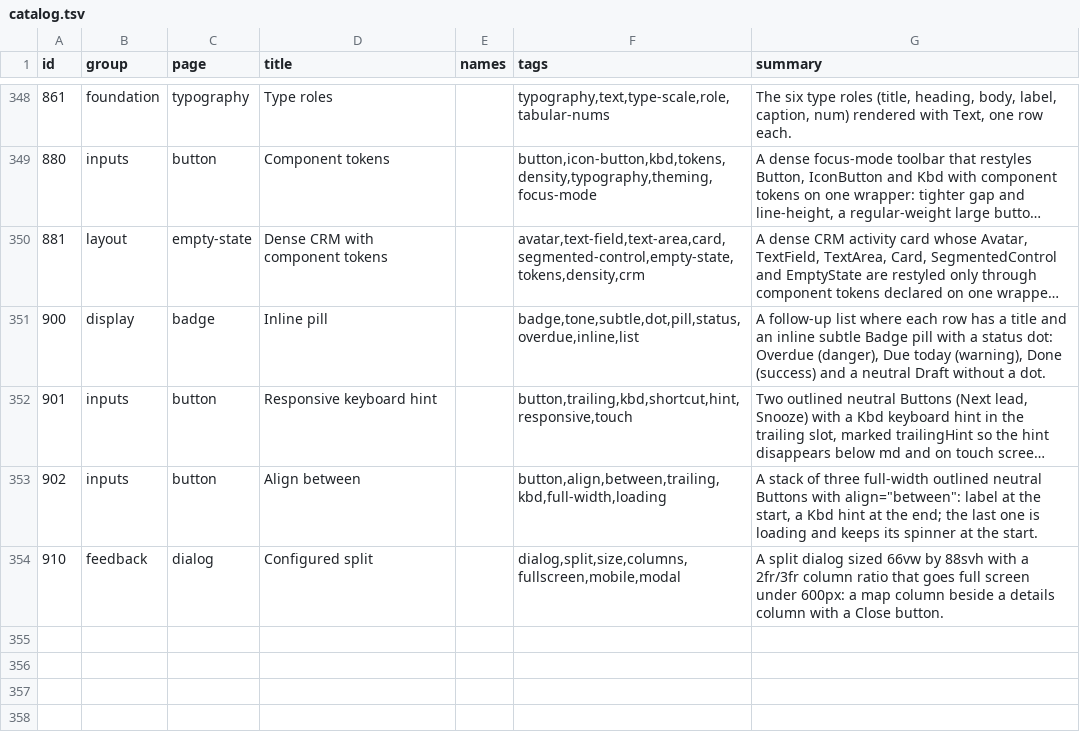
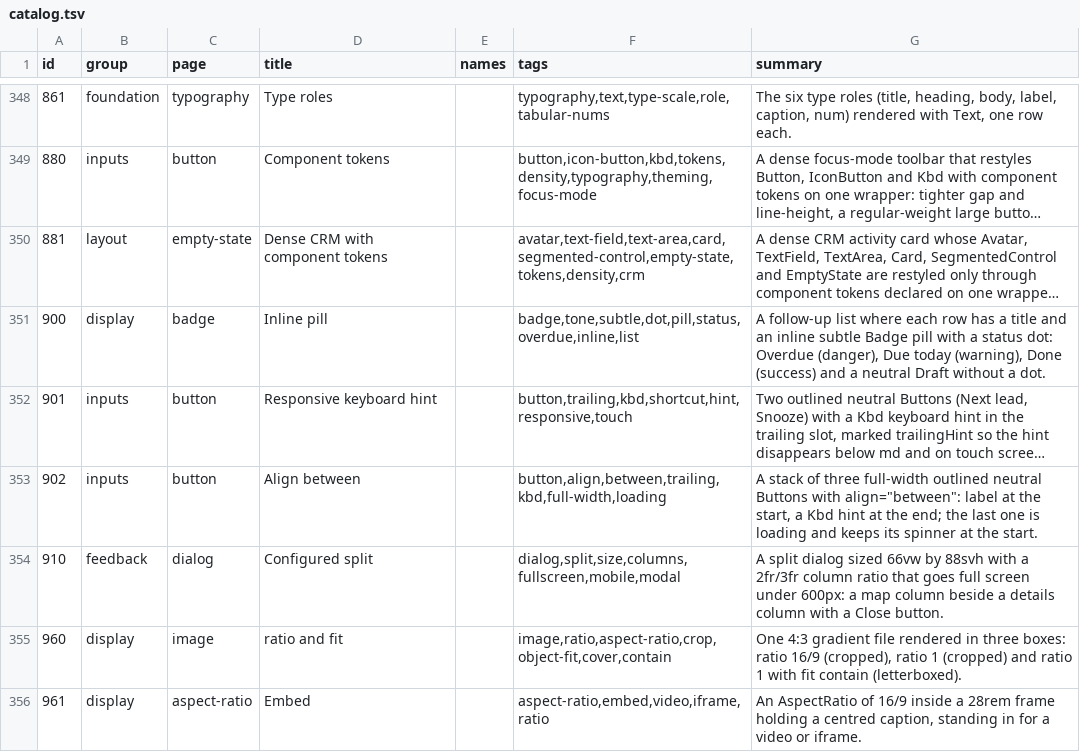
Before and after one commit to codeatlasdev/ui, a TSV file: site/public/api/v1/en/catalog.tsv, drawn as a sheet; only a part is shown, gaps mark what is left out; long unchanged cells end in …; the diff names each change by its address in the sheet, - before the commit and + after, or states it on an @@ line.

Commit message:
feat: feat: Image: ratio prop and AspectRatio wrapper (#453)
* chore: start #446

* feat: aspectRatio and image ratio (#446)

```diff
--- a/site/public/api/v1/en/catalog.tsv
+++ b/site/public/api/v1/en/catalog.tsv
+row 355: 960 | display | image | ratio and fit |  | image,ratio,aspect-ratio,crop,object-fit,cover,contain | One 4:3 gradient file rendered in three boxes: ratio 16/9 (cropped), ratio 1 (cropped) and ratio 1 with fit contain (letterboxed).
+row 356: 961 | display | aspect-ratio | Embed |  | aspect-ratio,embed,video,iframe,ratio | An AspectRatio of 16/9 inside a 28rem frame holding a centred caption, standing in for a video or iframe.
```
Also changed, not shown: 25 other files.
